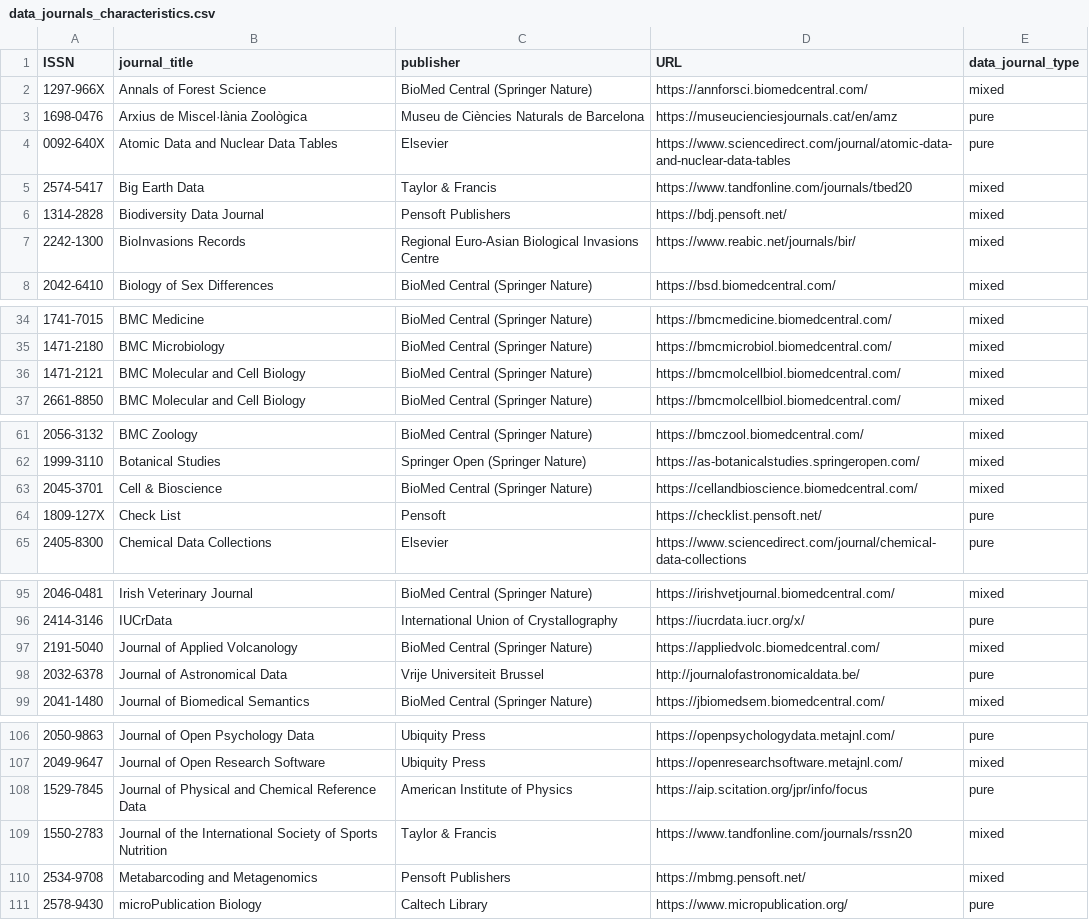
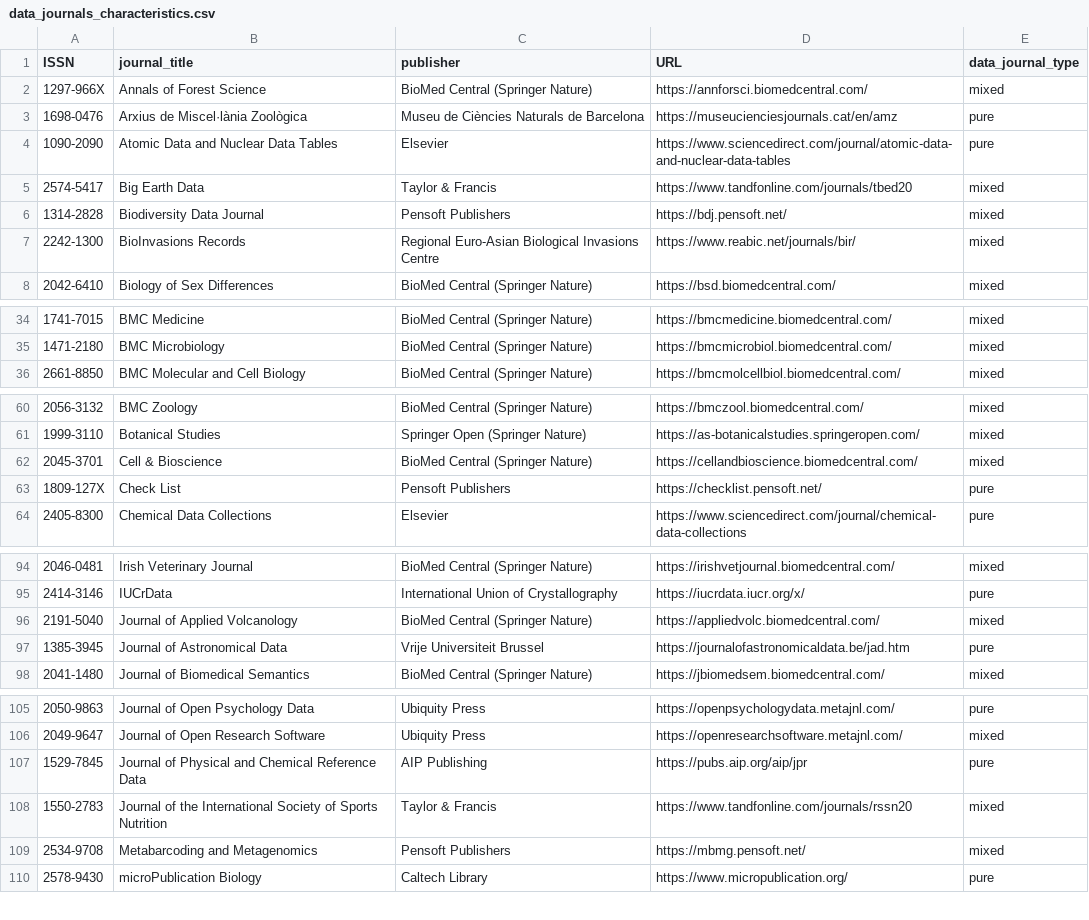
Before and after one commit to tsmdt/data-journals, a CSV file: data_journals_characteristics.csv, drawn as a sheet; only a part is shown, gaps mark what is left out; the diff covers the shown part only.

```diff
--- a/data_journals_characteristics.csv
+++ b/data_journals_characteristics.csv
@@ -3,3 +3,3 @@ ISSN,journal_title,publisher,URL,data_journal_type
 1698-0476,Arxius de Miscel·lània Zoològica,Museu de Ciències Naturals de Barcelona,https://museucienciesjournals.cat/en/amz,pure
-0092-640X,Atomic Data and Nuclear Data Tables,Elsevier,https://www.sciencedirect.com/journal/atomic-data-and-nuclear-data-tables,pure
+1090-2090,Atomic Data and Nuclear Data Tables,Elsevier,https://www.sciencedirect.com/journal/atomic-data-and-nuclear-data-tables,pure
 2574-5417,Big Earth Data,Taylor & Francis,https://www.tandfonline.com/journals/tbed20,mixed
@@ -35,3 +35,2 @@ ISSN,journal_title,publisher,URL,data_journal_type
 1471-2180,BMC Microbiology,BioMed Central (Springer Nature),https://bmcmicrobiol.biomedcentral.com/,mixed
-1471-2121,BMC Molecular and Cell Biology,BioMed Central (Springer Nature),https://bmcmolcellbiol.biomedcentral.com/,mixed
 2661-8850,BMC Molecular and Cell Biology,BioMed Central (Springer Nature),https://bmcmolcellbiol.biomedcentral.com/,mixed
@@ -63,3 +62,3 @@ ISSN,journal_title,publisher,URL,data_journal_type
 2045-3701,Cell & Bioscience,BioMed Central (Springer Nature),https://cellandbioscience.biomedcentral.com/,mixed
-1809-127X,Check List,Pensoft,https://checklist.pensoft.net/,pure
+1809-127X,Check List,Pensoft Publishers,https://checklist.pensoft.net/,pure
 2405-8300,Chemical Data Collections,Elsevier,https://www.sciencedirect.com/journal/chemical-data-collections,pure
@@ -97,3 +96,3 @@ ISSN,journal_title,publisher,URL,data_journal_type
 2191-5040,Journal of Applied Volcanology,BioMed Central (Springer Nature),https://appliedvolc.biomedcentral.com/,mixed
-2032-6378,Journal of Astronomical Data,Vrije Universiteit Brussel,http://journalofastronomicaldata.be/,pure
+1385-3945,Journal of Astronomical Data,Vrije Universiteit Brussel,https://journalofastronomicaldata.be/jad.htm,pure
 2041-1480,Journal of Biomedical Semantics,BioMed Central (Springer Nature),https://jbiomedsem.biomedcentral.com/,mixed
@@ -107,3 +106,3 @@ ISSN,journal_title,publisher,URL,data_journal_type
 2049-9647,Journal of Open Research Software,Ubiquity Press,https://openresearchsoftware.metajnl.com/,mixed
-1529-7845,Journal of Physical and Chemical Reference Data,American Institute of Physics,https://aip.scitation.org/jpr/info/focus,pure
+1529-7845,Journal of Physical and Chemical Reference Data,AIP Publishing,https://pubs.aip.org/aip/jpr,pure
 1550-2783,Journal of the International Society of Sports Nutrition,Taylor & Francis,https://www.tandfonline.com/journals/rssn20,mixed
```
Also changed, not shown: 2 edited cells elsewhere in this file.
